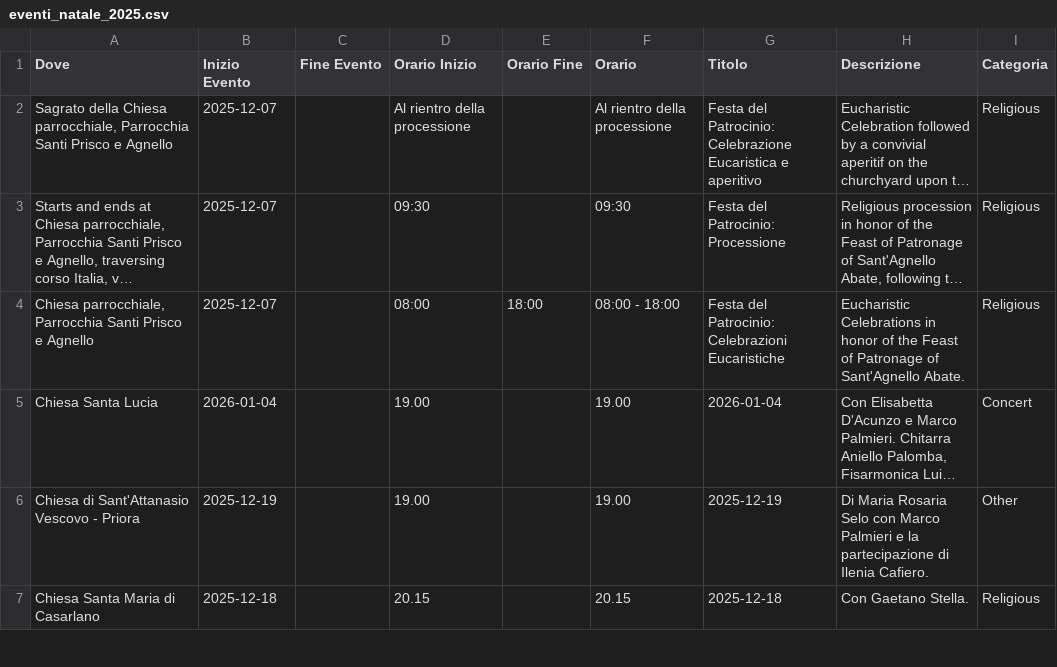
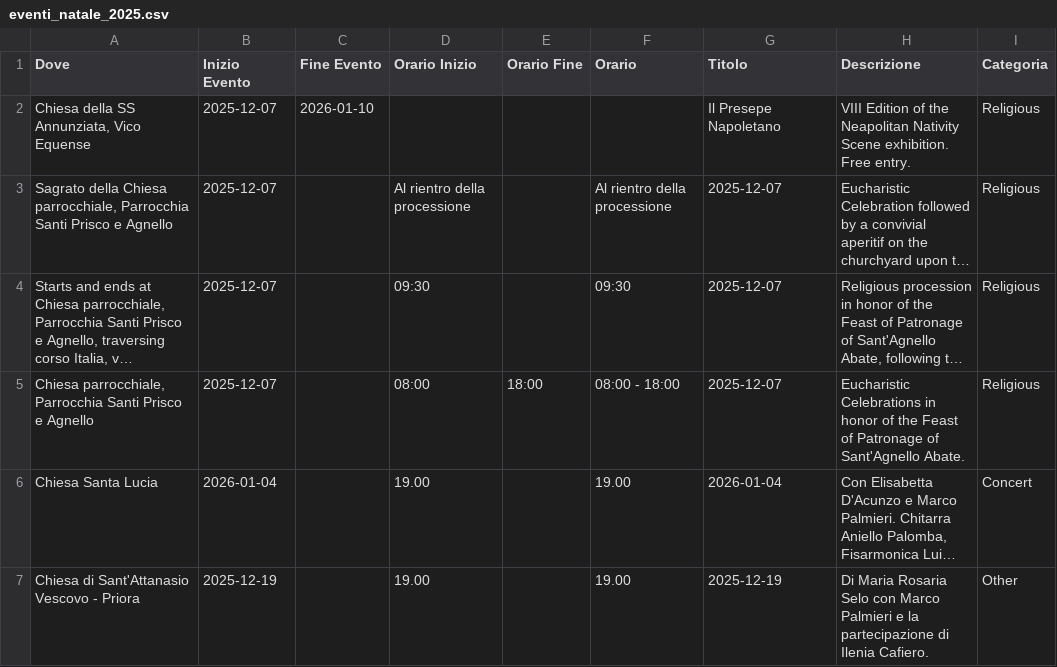
Before and after one commit to mich-de/events2025, a CSV file: eventi_natale_2025.csv, drawn as a sheet; only a part is shown; the shorter side is filled out with more unchanged rows; long unchanged cells end in …; addresses are those after the commit; the diff names each change by its address in the sheet, - before the commit and + after, or states it on an @@ line.

Commit message:
Update events: 2025-12-08T09:50:11.331Z

```diff
--- a/eventi_natale_2025.csv
+++ b/eventi_natale_2025.csv
+row 2: Chiesa della SS Annunziata, Vico Equense | 2025-12-07 | 2026-01-10 |  |  |  | Il Presepe Napoletano | VIII Edition of the Neapolitan Nativity Scene exhibition. Free entry. | Religious
-G3 (Titolo): Festa del Patrocinio: Celebrazione Eucaristica e aperitivo
+G3 (Titolo): 2025-12-07
-G4 (Titolo): Festa del Patrocinio: Processione
+G4 (Titolo): 2025-12-07
-G5 (Titolo): Festa del Patrocinio: Celebrazioni Eucaristiche
+G5 (Titolo): 2025-12-07
```
